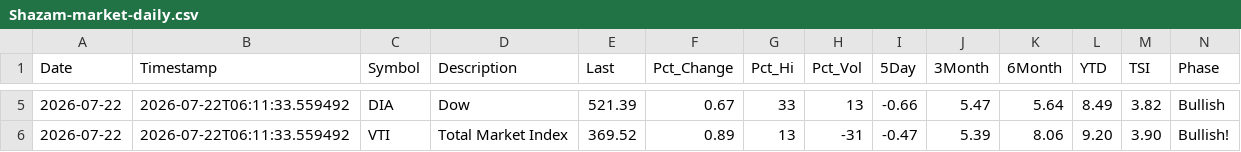
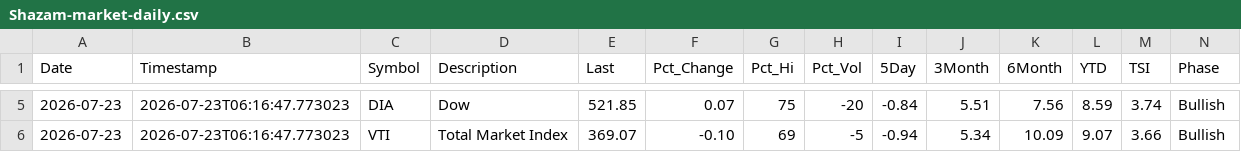
Before and after one commit to blumenty/stock-data-automation, a CSV file: data/Shazam-market-daily.csv, drawn as a sheet; only a part is shown, gaps mark what is left out; the diff covers the shown part only; the diff names each change by its address in the sheet, - before the commit and + after, or states it on an @@ line.

```diff
--- a/data/Shazam-market-daily.csv
+++ b/data/Shazam-market-daily.csv
-A5:A6 (Date): 2026-07-22
+A5:A6 (Date): 2026-07-23
-B5:B6 (Timestamp): 2026-07-22T06:11:33.559492
+B5:B6 (Timestamp): 2026-07-23T06:16:47.773023
-E5 (Last): 521.39
+E5 (Last): 521.85
-F5 (Pct_Change): 0.67
+F5 (Pct_Change): 0.07
-G5 (Pct_Hi): 33
+G5 (Pct_Hi): 75
-H5 (Pct_Vol): 13
+H5 (Pct_Vol): -20
-I5 (5Day): -0.66
+I5 (5Day): -0.84
-J5 (3Month): 5.47
+J5 (3Month): 5.51
-K5 (6Month): 5.64
+K5 (6Month): 7.56
-L5 (YTD): 8.49
+L5 (YTD): 8.59
-M5 (TSI): 3.82
+M5 (TSI): 3.74
-E6 (Last): 369.52
+E6 (Last): 369.07
-F6 (Pct_Change): 0.89
+F6 (Pct_Change): -0.10
-G6 (Pct_Hi): 13
+G6 (Pct_Hi): 69
-H6 (Pct_Vol): -31
+H6 (Pct_Vol): -5
-I6 (5Day): -0.47
+I6 (5Day): -0.94
-J6 (3Month): 5.39
+J6 (3Month): 5.34
-K6 (6Month): 8.06
+K6 (6Month): 10.09
-L6 (YTD): 9.20
+L6 (YTD): 9.07
-M6 (TSI): 3.90
+M6 (TSI): 3.66
-N6 (Phase): Bullish!
+N6 (Phase): Bullish
```
Also changed, not shown: 36 edited cells elsewhere in this file, data/shazam-tsi-history.csv, 4 other files.
